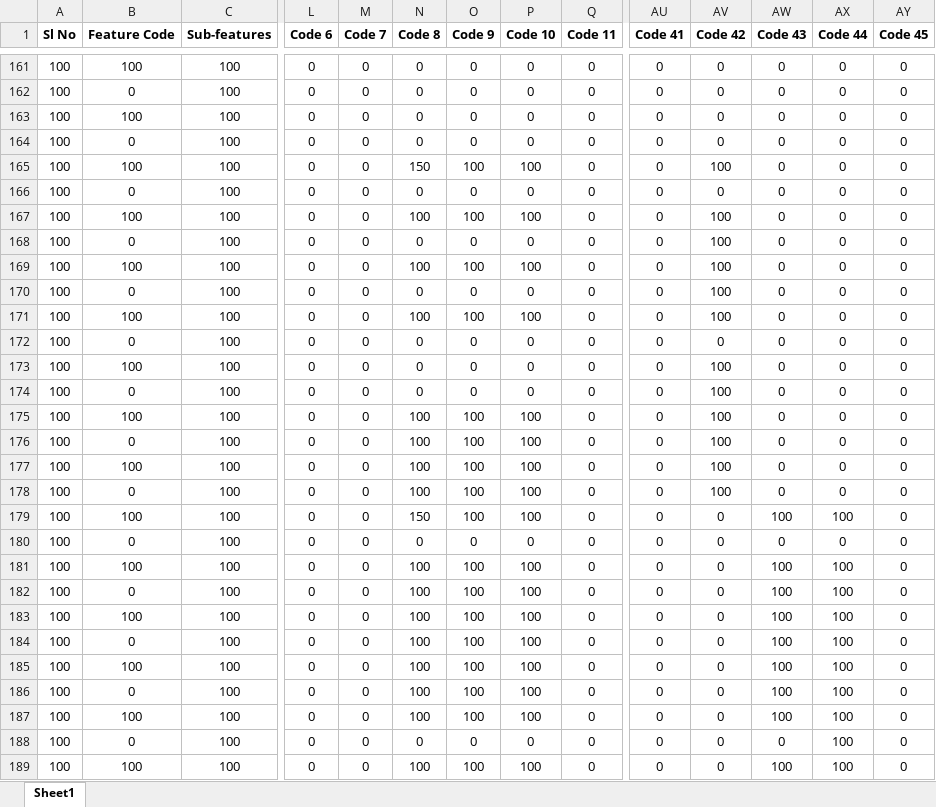
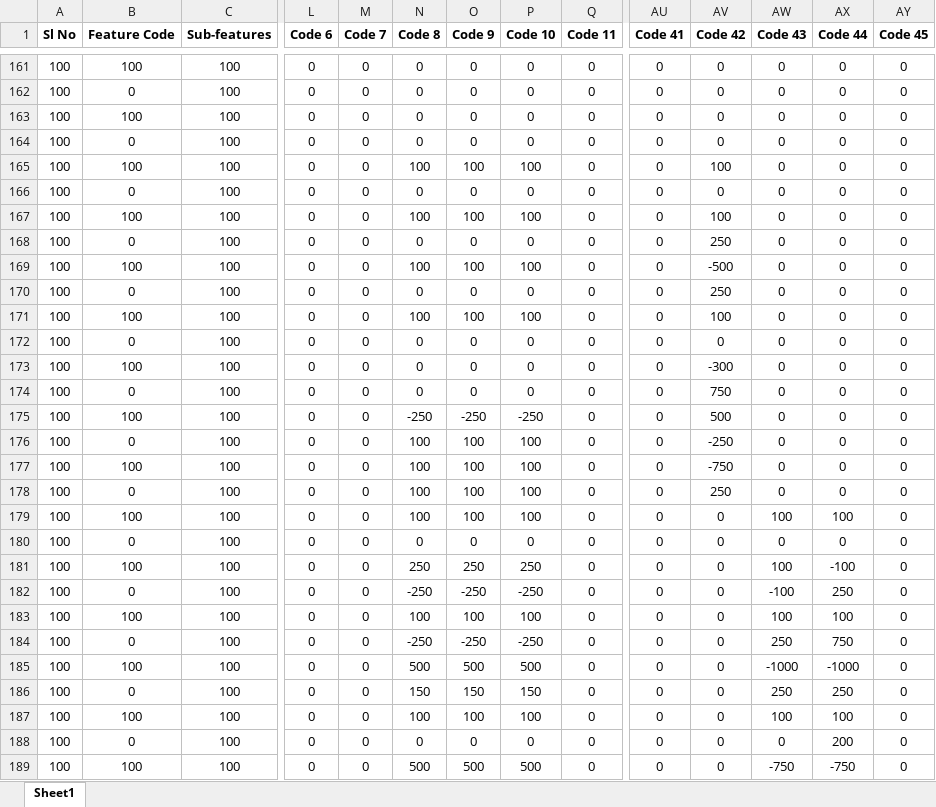
Before and after one commit to PredectiveAI/desktopapp, an Excel workbook: AI Internal-Outputs/output_0.xlsx, sheet Sheet1, drawn as a sheet; only a part is shown, gaps mark what is left out; values as stored, in another font and other column widths than the file's, no borders; removed rows and columns are numbered as before the commit, all else as after; rows hold the shown columns only; the diff covers the shown part only; the diff names each change by its address in the sheet, - before the commit and + after, or states it on an @@ line.

```diff
--- a/AI Internal-Outputs/output_0.xlsx (sheet Sheet1)
+++ b/AI Internal-Outputs/output_0.xlsx (sheet Sheet1)
-N165 (Code 8): 150
+N165 (Code 8): 100
-AV168 (Code 42): 100
+AV168 (Code 42): 250
-AV169 (Code 42): 100
+AV169 (Code 42): -500
-AV170 (Code 42): 100
+AV170 (Code 42): 250
-AV173 (Code 42): 100
+AV173 (Code 42): -300
-AV174 (Code 42): 100
+AV174 (Code 42): 750
-N175 (Code 8): 100
+N175 (Code 8): -250
-O175 (Code 9): 100
+O175 (Code 9): -250
-P175 (Code 10): 100
+P175 (Code 10): -250
-AV175 (Code 42): 100
+AV175 (Code 42): 500
-AV176 (Code 42): 100
+AV176 (Code 42): -250
-AV177 (Code 42): 100
+AV177 (Code 42): -750
-AV178 (Code 42): 100
+AV178 (Code 42): 250
-N179 (Code 8): 150
+N179 (Code 8): 100
+row 181: 100 | 100 | 100 | 0 | 0 | 250 | 250 | 250 | 0 | 0 | 0 | 100 | -100 | 0
+row 182: 100 | 0 | 100 | 0 | 0 | -250 | -250 | -250 | 0 | 0 | 0 | -100 | 250 | 0
+row 184: 100 | 0 | 100 | 0 | 0 | -250 | -250 | -250 | 0 | 0 | 0 | 250 | 750 | 0
+row 185: 100 | 100 | 100 | 0 | 0 | 500 | 500 | 500 | 0 | 0 | 0 | -1000 | -1000 | 0
+row 186: 100 | 0 | 100 | 0 | 0 | 150 | 150 | 150 | 0 | 0 | 0 | 250 | 250 | 0
-row 182: 100 | 0 | 100 | 0 | 0 | 100 | 100 | 100 | 0 | 0 | 0 | 100 | 100 | 0
-row 184: 100 | 0 | 100 | 0 | 0 | 100 | 100 | 100 | 0 | 0 | 0 | 100 | 100 | 0
-row 185: 100 | 100 | 100 | 0 | 0 | 100 | 100 | 100 | 0 | 0 | 0 | 100 | 100 | 0
-row 186: 100 | 0 | 100 | 0 | 0 | 100 | 100 | 100 | 0 | 0 | 0 | 100 | 100 | 0
-row 187: 100 | 100 | 100 | 0 | 0 | 100 | 100 | 100 | 0 | 0 | 0 | 100 | 100 | 0
-AX188 (Code 44): 100
+AX188 (Code 44): 200
-N189 (Code 8): 100
+N189 (Code 8): 500
-O189 (Code 9): 100
+O189 (Code 9): 500
-P189 (Code 10): 100
+P189 (Code 10): 500
-AW189 (Code 43): 100
+AW189 (Code 43): -750
-AX189 (Code 44): 100
+AX189 (Code 44): -750
```
Also changed, not shown: 184 edited cells elsewhere in this sheet, AI Internal-Outputs/output.xlsx, 9 other files.
